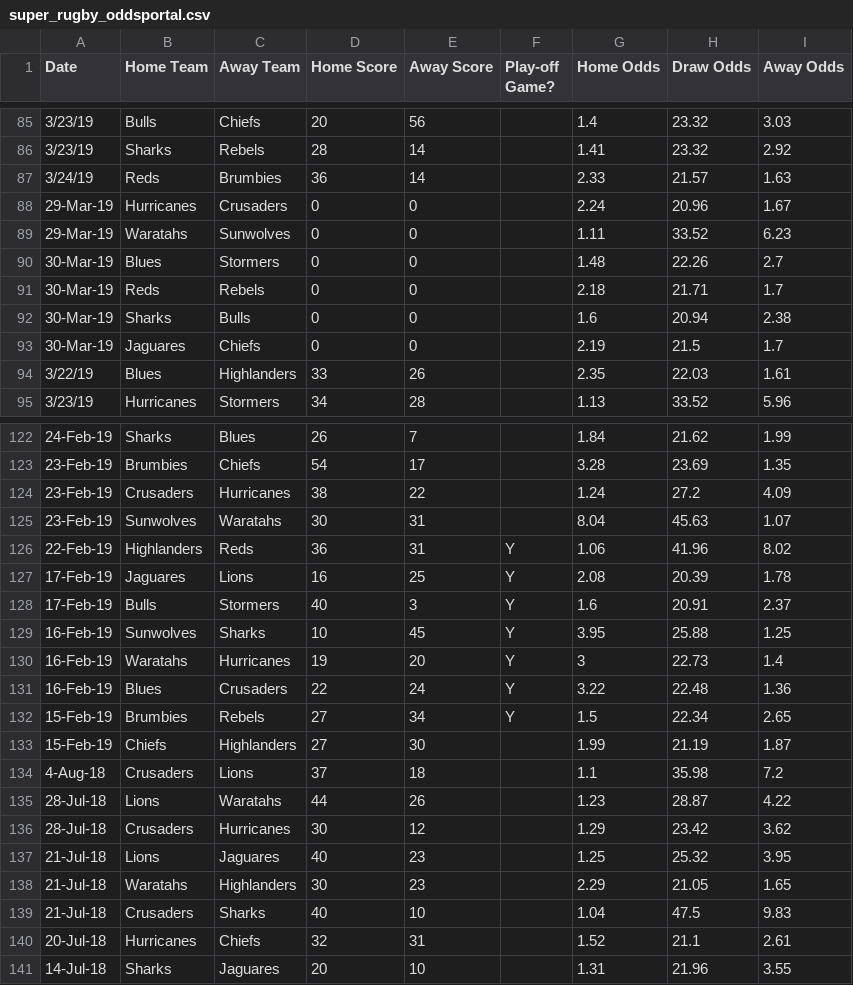
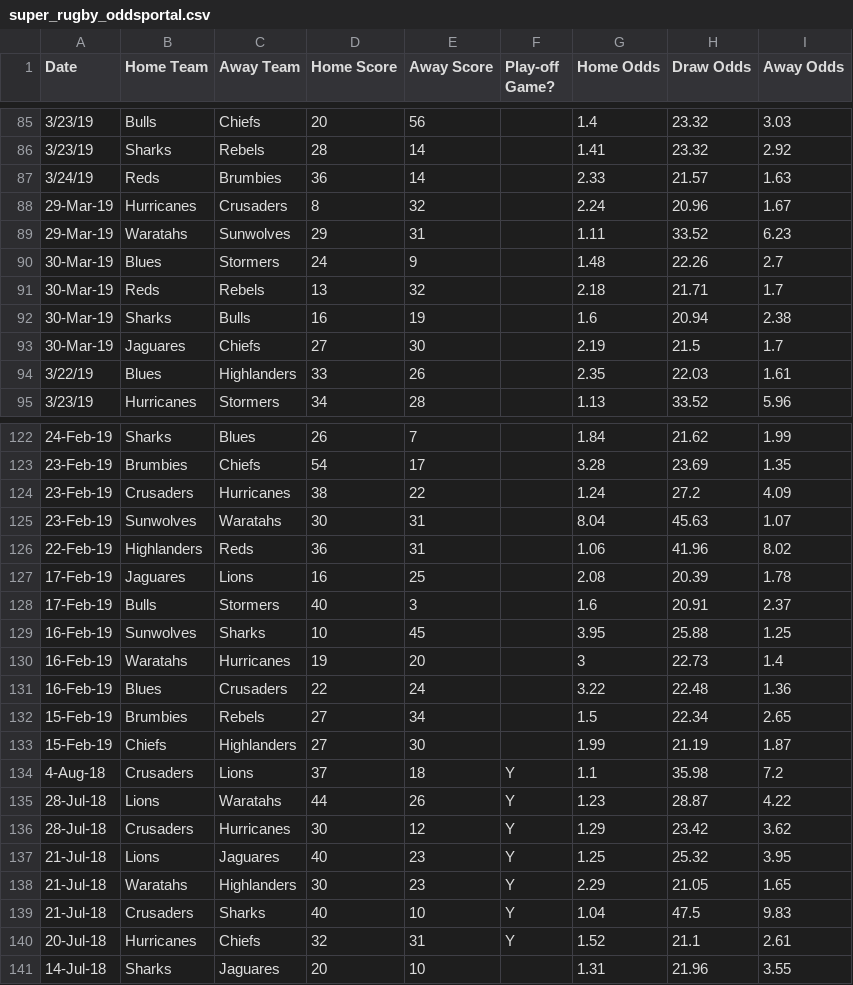
Before and after one commit to kieranbd/superrugby-predictor, a CSV file: super_rugby_oddsportal.csv, drawn as a sheet; only a part is shown, gaps mark what is left out.

Commit message:
odds 14 june again
dataset had a mistake! First week of 2019 matches were marked as playoffs and end of march games marked as zeroes...Not sure how long it had been like that.

```diff
--- a/super_rugby_oddsportal.csv
+++ b/super_rugby_oddsportal.csv
@@ -87,8 +87,8 @@ Date,Home Team,Away Team,Home Score,Away Score,Play-off Game?,Home Odds,Draw Odd
 3/24/19,Reds,Brumbies,36,14,,2.33,21.57,1.63
-29-Mar-19,Hurricanes,Crusaders,0,0,,2.24,20.96,1.67
-29-Mar-19,Waratahs,Sunwolves,0,0,,1.11,33.52,6.23
-30-Mar-19,Blues,Stormers,0,0,,1.48,22.26,2.7
-30-Mar-19,Reds,Rebels,0,0,,2.18,21.71,1.7
-30-Mar-19,Sharks,Bulls,0,0,,1.6,20.94,2.38
-30-Mar-19,Jaguares,Chiefs,0,0,,2.19,21.5,1.7
+29-Mar-19,Hurricanes,Crusaders,8,32,,2.24,20.96,1.67
+29-Mar-19,Waratahs,Sunwolves,29,31,,1.11,33.52,6.23
+30-Mar-19,Blues,Stormers,24,9,,1.48,22.26,2.7
+30-Mar-19,Reds,Rebels,13,32,,2.18,21.71,1.7
+30-Mar-19,Sharks,Bulls,16,19,,1.6,20.94,2.38
+30-Mar-19,Jaguares,Chiefs,27,30,,2.19,21.5,1.7
 3/22/19,Blues,Highlanders,33,26,,2.35,22.03,1.61
@@ -125,17 +125,17 @@ Date,Home Team,Away Team,Home Score,Away Score,Play-off Game?,Home Odds,Draw Odd
 23-Feb-19,Sunwolves,Waratahs,30,31,,8.04,45.63,1.07
-22-Feb-19,Highlanders,Reds,36,31,Y,1.06,41.96,8.02
-17-Feb-19,Jaguares,Lions,16,25,Y,2.08,20.39,1.78
-17-Feb-19,Bulls,Stormers,40,3,Y,1.6,20.91,2.37
-16-Feb-19,Sunwolves,Sharks,10,45,Y,3.95,25.88,1.25
-16-Feb-19,Waratahs,Hurricanes,19,20,Y,3,22.73,1.4
-16-Feb-19,Blues,Crusaders,22,24,Y,3.22,22.48,1.36
-15-Feb-19,Brumbies,Rebels,27,34,Y,1.5,22.34,2.65
+22-Feb-19,Highlanders,Reds,36,31,,1.06,41.96,8.02
+17-Feb-19,Jaguares,Lions,16,25,,2.08,20.39,1.78
+17-Feb-19,Bulls,Stormers,40,3,,1.6,20.91,2.37
+16-Feb-19,Sunwolves,Sharks,10,45,,3.95,25.88,1.25
+16-Feb-19,Waratahs,Hurricanes,19,20,,3,22.73,1.4
+16-Feb-19,Blues,Crusaders,22,24,,3.22,22.48,1.36
+15-Feb-19,Brumbies,Rebels,27,34,,1.5,22.34,2.65
 15-Feb-19,Chiefs,Highlanders,27,30,,1.99,21.19,1.87
-4-Aug-18,Crusaders,Lions,37,18,,1.1,35.98,7.2
-28-Jul-18,Lions,Waratahs,44,26,,1.23,28.87,4.22
-28-Jul-18,Crusaders,Hurricanes,30,12,,1.29,23.42,3.62
-21-Jul-18,Lions,Jaguares,40,23,,1.25,25.32,3.95
-21-Jul-18,Waratahs,Highlanders,30,23,,2.29,21.05,1.65
-21-Jul-18,Crusaders,Sharks,40,10,,1.04,47.5,9.83
-20-Jul-18,Hurricanes,Chiefs,32,31,,1.52,21.1,2.61
+4-Aug-18,Crusaders,Lions,37,18,Y,1.1,35.98,7.2
+28-Jul-18,Lions,Waratahs,44,26,Y,1.23,28.87,4.22
+28-Jul-18,Crusaders,Hurricanes,30,12,Y,1.29,23.42,3.62
+21-Jul-18,Lions,Jaguares,40,23,Y,1.25,25.32,3.95
+21-Jul-18,Waratahs,Highlanders,30,23,Y,2.29,21.05,1.65
+21-Jul-18,Crusaders,Sharks,40,10,Y,1.04,47.5,9.83
+20-Jul-18,Hurricanes,Chiefs,32,31,Y,1.52,21.1,2.61
 14-Jul-18,Sharks,Jaguares,20,10,,1.31,21.96,3.55
```
